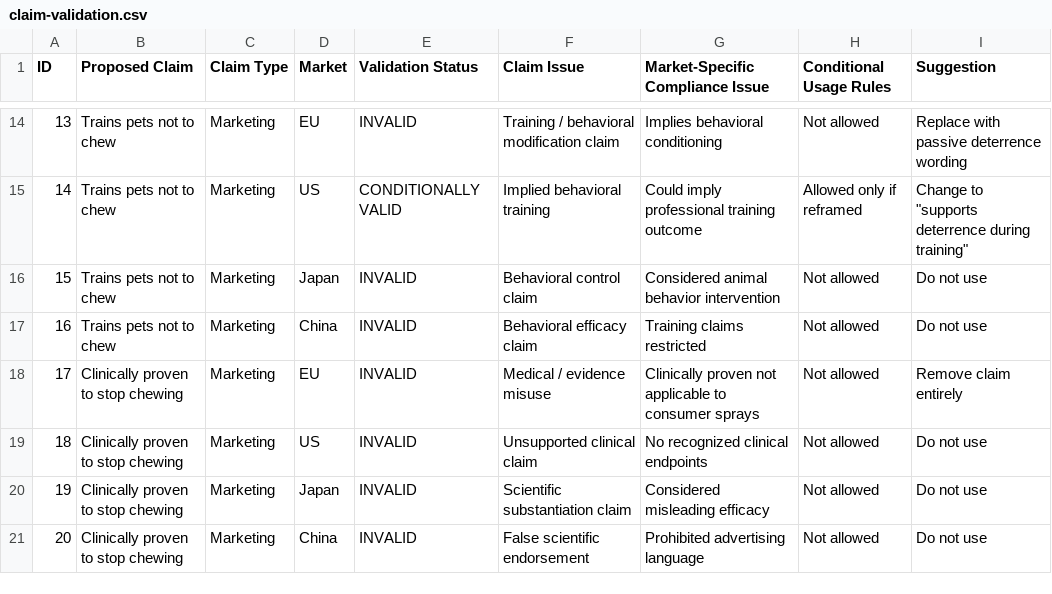
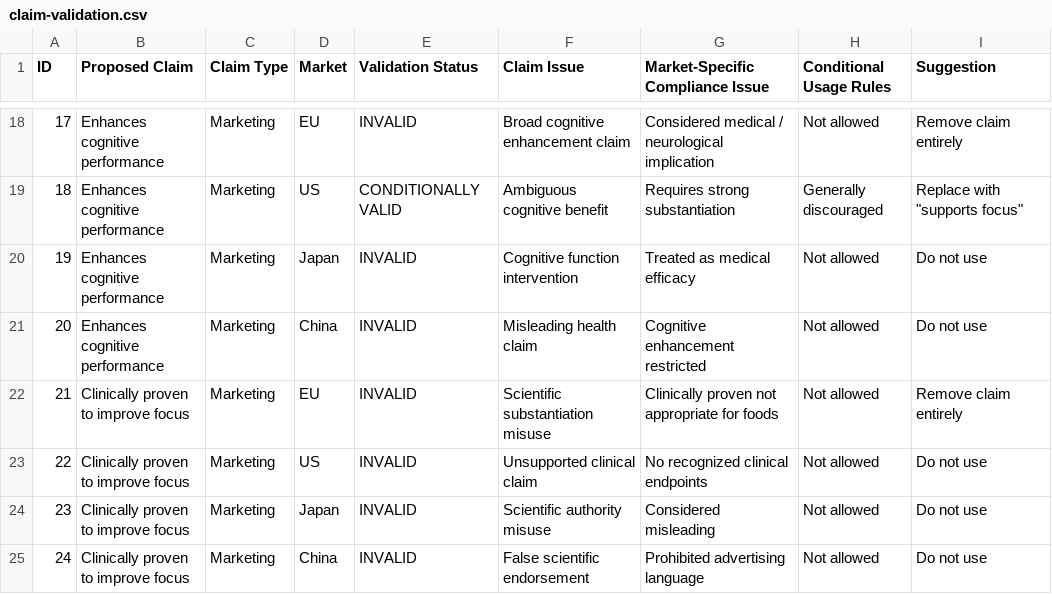
Before and after one commit to Zeira-AI/workflow-data, a CSV file: public/data/ferrero-chocolate/claim-validation.csv, drawn as a sheet; only a part is shown, gaps mark what is left out; addresses are those after the commit; the diff covers the shown part only; the diff names each change by its address in the sheet, - before the commit and + after, or states it on an @@ line.

```diff
--- a/public/data/ferrero-chocolate/claim-validation.csv
+++ b/public/data/ferrero-chocolate/claim-validation.csv
@@ column A (ID) renumbered from row 14 down @@
-B18:B21 (Proposed Claim): Trains pets not to chew
+B18:B21 (Proposed Claim): Enhances cognitive performance
-F18 (Claim Issue): Training / behavioral modification claim
+F18 (Claim Issue): Broad cognitive enhancement claim
-G18 (Market-Specific Compliance Issue): Implies behavioral conditioning
+G18 (Market-Specific Compliance Issue): Considered medical / neurological implication
-I18 (Suggestion): Replace with passive deterrence wording
+I18 (Suggestion): Remove claim entirely
-F19 (Claim Issue): Implied behavioral training
+F19 (Claim Issue): Ambiguous cognitive benefit
-G19 (Market-Specific Compliance Issue): Could imply professional training outcome
+G19 (Market-Specific Compliance Issue): Requires strong substantiation
-H19 (Conditional Usage Rules): Allowed only if reframed
+H19 (Conditional Usage Rules): Generally discouraged
-I19 (Suggestion): Change to "supports deterrence during training"
+I19 (Suggestion): Replace with "supports focus"
-F20 (Claim Issue): Behavioral control claim
+F20 (Claim Issue): Cognitive function intervention
-G20 (Market-Specific Compliance Issue): Considered animal behavior intervention
+G20 (Market-Specific Compliance Issue): Treated as medical efficacy
-F21 (Claim Issue): Behavioral efficacy claim
+F21 (Claim Issue): Misleading health claim
-G21 (Market-Specific Compliance Issue): Training claims restricted
+G21 (Market-Specific Compliance Issue): Cognitive enhancement restricted
-B22:B25 (Proposed Claim): Clinically proven to stop chewing
+B22:B25 (Proposed Claim): Clinically proven to improve focus
-F22 (Claim Issue): Medical / evidence misuse
+F22 (Claim Issue): Scientific substantiation misuse
-G22 (Market-Specific Compliance Issue): …proven not applicable to consumer sprays
+G22 (Market-Specific Compliance Issue): …proven not appropriate for foods
-F24 (Claim Issue): Scientific substantiation claim
+F24 (Claim Issue): Scientific authority misuse
-G24 (Market-Specific Compliance Issue): Considered misleading efficacy
+G24 (Market-Specific Compliance Issue): Considered misleading
```
Also changed, not shown: 4 added rows and 35 edited cells elsewhere in this file, public/data/ferrero-chocolate/compliance.csv, public/data/ferrero-chocolate/docking.csv, 21 other files.
